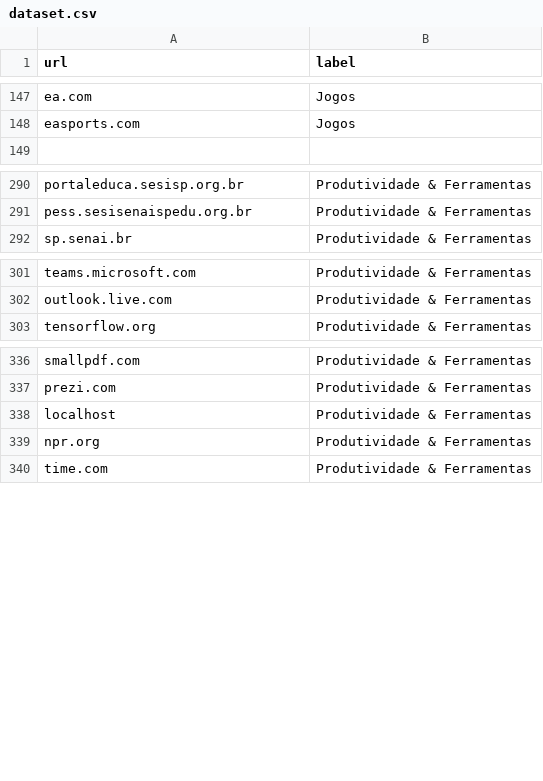
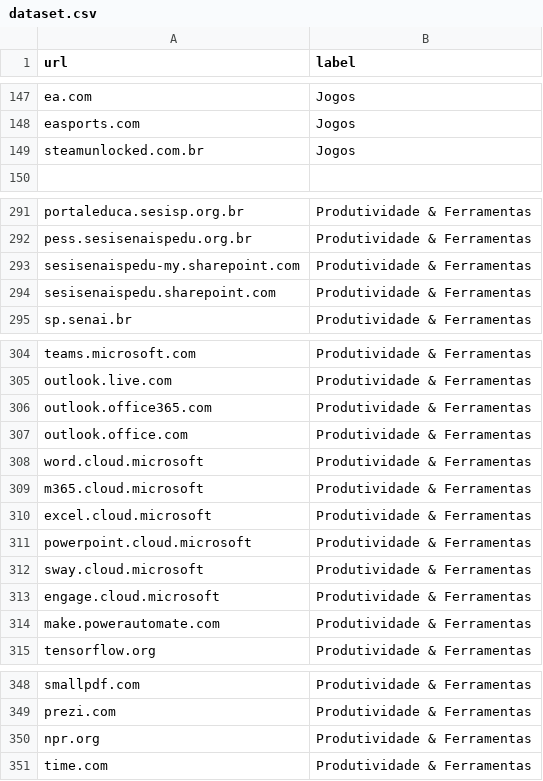
Before and after one commit to gualvesx/V.O.C.E, a CSV file: V.O.C.E-main/monitor-backend/classifier-tf/dataset.csv, drawn as a sheet; only a part is shown, gaps mark what is left out; removed rows and columns are numbered as before the commit, all else as after; the diff covers the shown part only; the diff names each change by its address in the sheet, - before the commit and + after, or states it on an @@ line.

Commit message:
icons modificados, host_manifest atualizado, verificação de IP local e dataset.cvs

```diff
--- a/V.O.C.E-main/monitor-backend/classifier-tf/dataset.csv
+++ b/V.O.C.E-main/monitor-backend/classifier-tf/dataset.csv
+row 149: steamunlocked.com.br | Jogos
+row 293: sesisenaispedu-my.sharepoint.com | Produtividade & Ferramentas
+row 294: sesisenaispedu.sharepoint.com | Produtividade & Ferramentas
+row 306: outlook.office365.com | Produtividade & Ferramentas
+row 307: outlook.office.com | Produtividade & Ferramentas
+row 308: word.cloud.microsoft | Produtividade & Ferramentas
+row 309: m365.cloud.microsoft | Produtividade & Ferramentas
+row 310: excel.cloud.microsoft | Produtividade & Ferramentas
+row 311: powerpoint.cloud.microsoft | Produtividade & Ferramentas
+row 312: sway.cloud.microsoft | Produtividade & Ferramentas
+row 313: engage.cloud.microsoft | Produtividade & Ferramentas
+row 314: make.powerautomate.com | Produtividade & Ferramentas
-row 338: localhost | Produtividade & Ferramentas
```
Also changed, not shown: 29 added rows elsewhere in this file, 48 other files.
